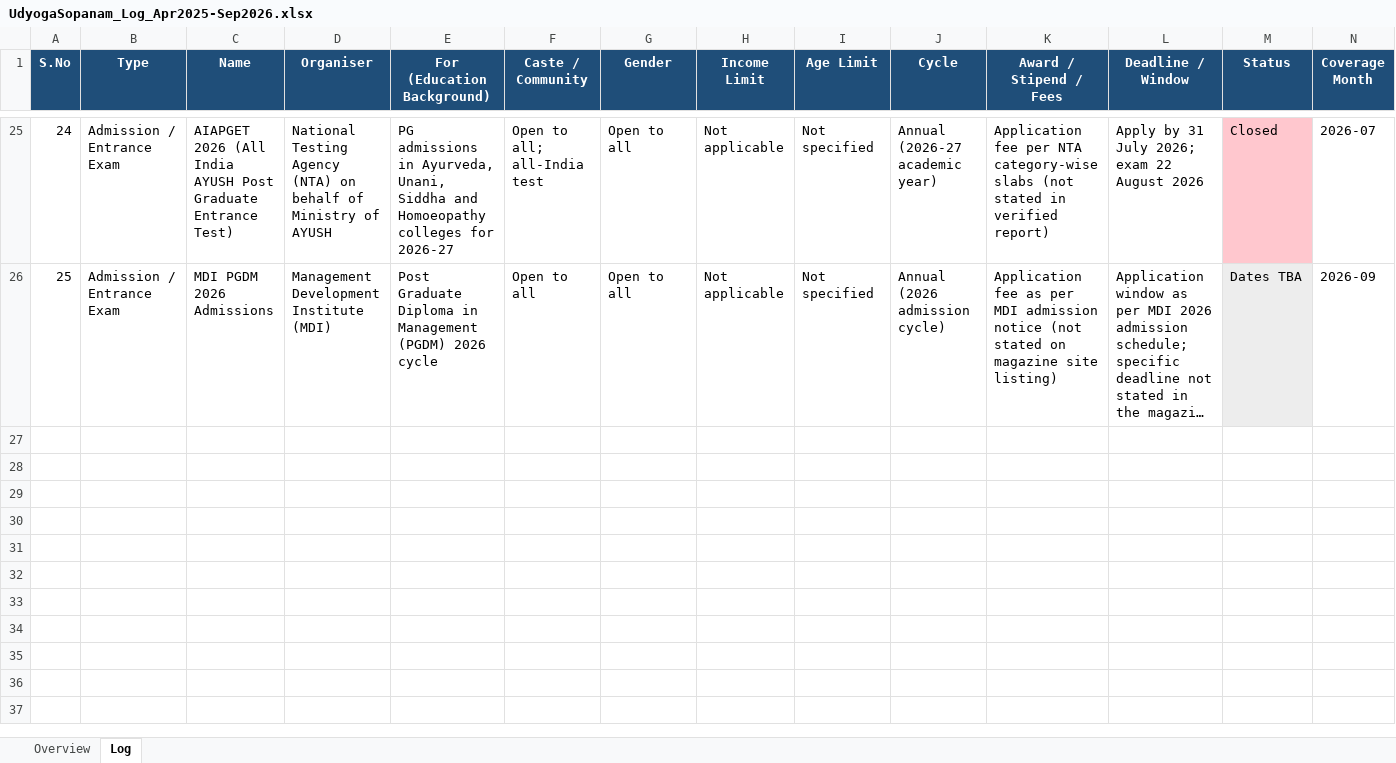
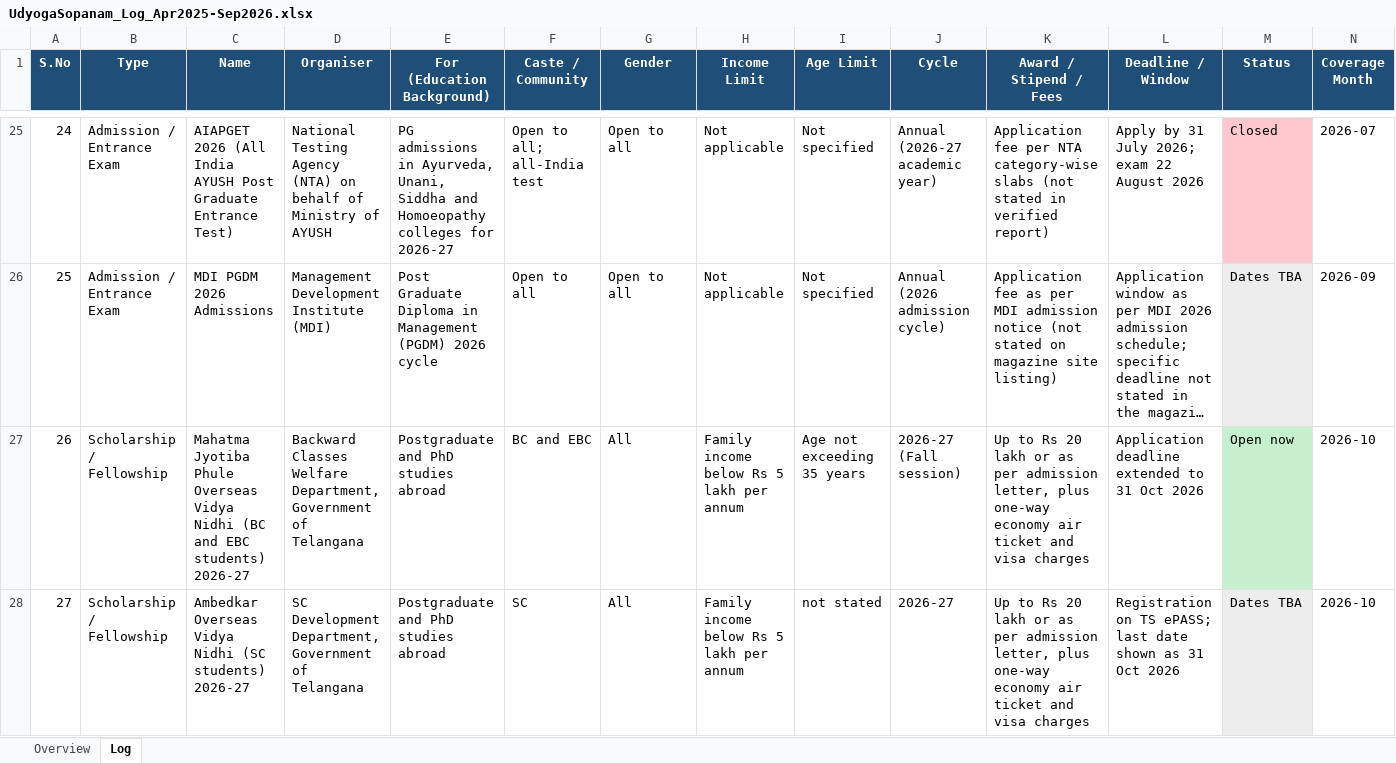
Before and after one commit to ArjunTheUnique/opportunity-tracker, an Excel workbook: career-magazines/UdyogaSopanam_Log_Apr2025-Sep2026.xlsx, sheet Log, drawn as a sheet; only a part is shown, gaps mark what is left out; long unchanged cells end in …; values as stored, in another font and other column widths than the file's, no borders; charts and pictures not drawn; rows hold the shown columns only; the diff covers the shown part only; the diff names each change by its address in the sheet, - before the commit and + after, or states it on an @@ line.

Commit message:
data(career-magazines): add 23 entries from the 1-21 Oct 2026 scrape (193 total)

```diff
--- a/career-magazines/UdyogaSopanam_Log_Apr2025-Sep2026.xlsx (sheet Log)
+++ b/career-magazines/UdyogaSopanam_Log_Apr2025-Sep2026.xlsx (sheet Log)
+row 27: 26 | Scholarship / Fellowship | Mahatma Jyotiba Phule Overseas Vidya Nidhi (BC and EBC students) 2026-27 | Backward Classes Welfare Department, Government of Telangana | Postgraduate and PhD studies abroad | BC and EBC | All | Family income below Rs 5 lakh per annum | Age not exceeding 35 years | 2026-27 (Fall session) | Up to Rs 20 lakh or as per admission letter, plus one-way economy air ticket and visa charges | Application deadline extended to 31 Oct 2026 | Open now | 2026-10
+row 28: 27 | Scholarship / Fellowship | Ambedkar Overseas Vidya Nidhi (SC students) 2026-27 | SC Development Department, Government of Telangana | Postgraduate and PhD studies abroad | SC | All | Family income below Rs 5 lakh per annum | not stated | 2026-27 | Up to Rs 20 lakh or as per admission letter, plus one-way economy air ticket and visa charges | Registration on TS ePASS; last date shown as 31 Oct 2026 | Dates TBA | 2026-10
```
Also changed, not shown: 2 added rows elsewhere in this sheet, sheet Overview.
